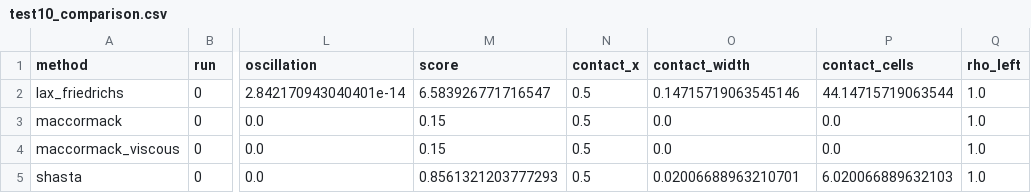
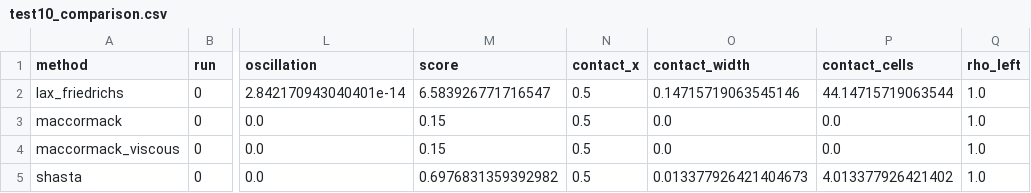
Before and after one commit to WangBo663/Lax-Friedrichs2D, a CSV file: outputs/test10_comparison.csv, drawn as a sheet; only a part is shown, gaps mark what is left out; the diff names each change by its address in the sheet, - before the commit and + after, or states it on an @@ line.

```diff
--- a/outputs/test10_comparison.csv
+++ b/outputs/test10_comparison.csv
-M5 (score): 0.8561321203777293
+M5 (score): 0.6976831359392982
-O5 (contact_width): 0.02006688963210701
+O5 (contact_width): 0.013377926421404673
-P5 (contact_cells): 6.020066889632103
+P5 (contact_cells): 4.013377926421402
```
Also changed, not shown: outputs/test1_comparison.csv, outputs/test4_comparison.csv, 24 other files.
